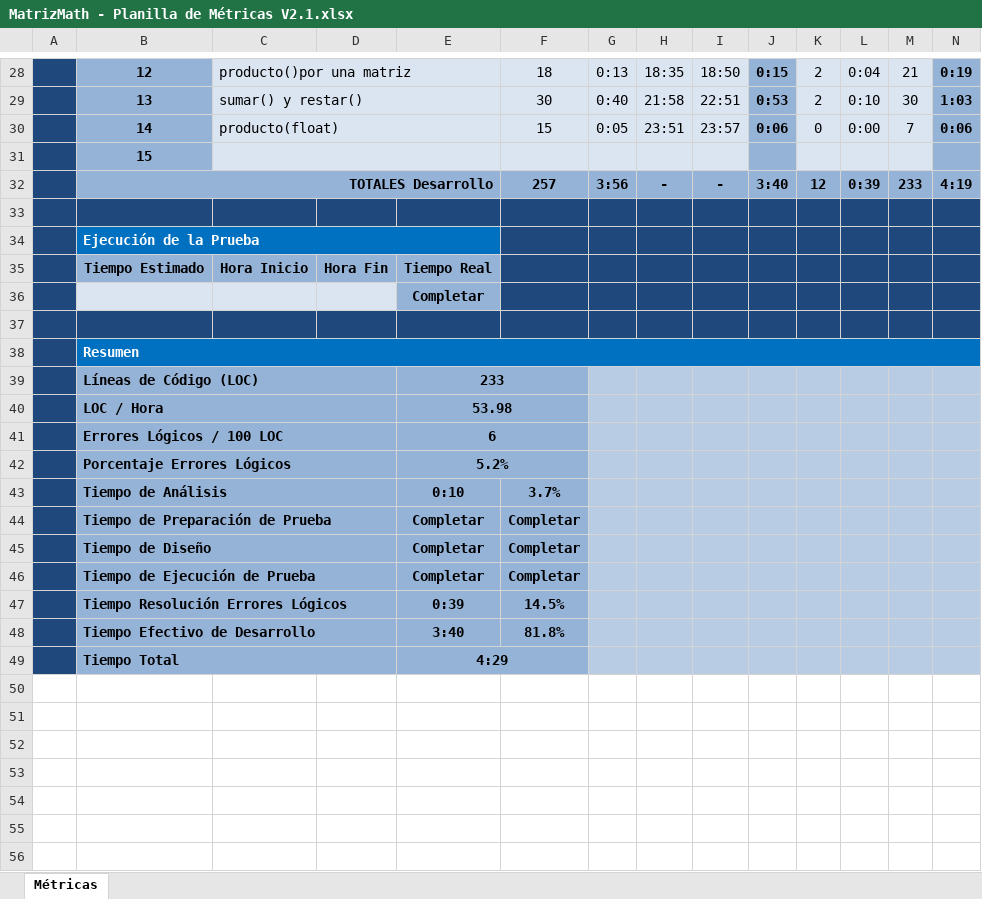
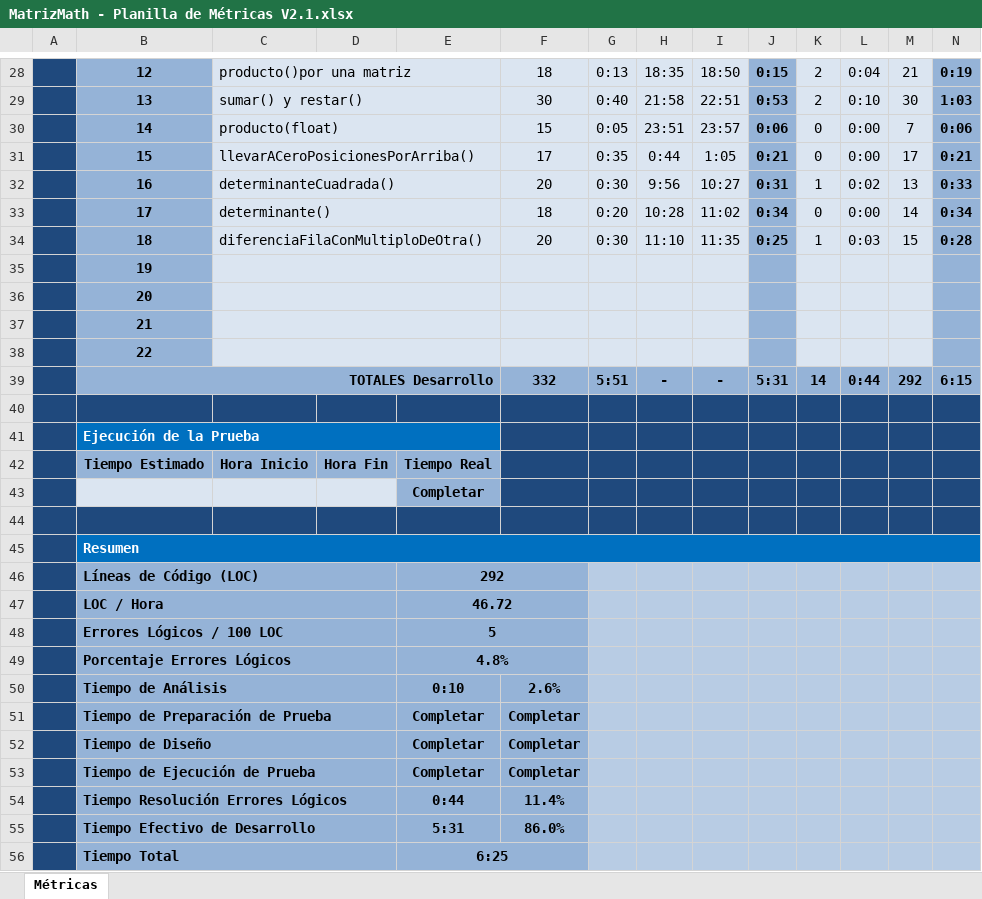
Before and after one commit to escurragonzalez/PrograAvanzada, an Excel workbook: Documentacion/MatrizMath/MatrizMath - Planilla de Métricas V2.1.xlsx, sheet Métricas, drawn as a sheet; only a part is shown, gaps mark what is left out; values as stored, in another font and other column widths than the file's, no borders; charts and pictures and conditional formats not drawn; removed rows and columns are numbered as before the commit, all else as after; the diff names each change by its address in the sheet, - before the commit and + after, or states it on an @@ line.

Commit message:
Actualizacion planilla Métricas con agregando cuatro métodos

```diff
--- a/Documentacion/MatrizMath/MatrizMath - Planilla de Métricas V2.1.xlsx (sheet Métricas)
+++ b/Documentacion/MatrizMath/MatrizMath - Planilla de Métricas V2.1.xlsx (sheet Métricas)
+row 31:  | 15 | llevarACeroPosicionesPorArriba() |  |  | 17 | 0:35 | 0:44 | 1:05 | 0:21 | 0 | 0:00 | 17 | 0:21
+row 32:  | 16 | determinanteCuadrada() |  |  | 20 | 0:30 | 9:56 | 10:27 | 0:31 | 1 | 0:02 | 13 | 0:33
+row 33:  | 17 | determinante() |  |  | 18 | 0:20 | 10:28 | 11:02 | 0:34 | 0 | 0:00 | 14 | 0:34
+row 34:  | 18 | diferenciaFilaConMultiploDeOtra() |  |  | 20 | 0:30 | 11:10 | 11:35 | 0:25 | 1 | 0:03 | 15 | 0:28
-B35: 15
+B35: 19
-D35:E35 fill: #DBE5F1
+D35:E35 fill: none
-row 32:  | TOTALES Desarrollo |  |  |  | 257 | 3:56 | - | - | 3:40 | 12 | 0:39 | 233 | 4:19
+row 36:  | 20
+row 37:  | 21
+row 38:  | 22
+row 39:  | TOTALES Desarrollo |  |  |  | 332 | 5:51 | - | - | 5:31 | 14 | 0:44 | 292 | 6:15
-E46: 233
+E46: 292
-E47: 53.98
+E47: 46.72
-E48: 6
+E48: 5
-E49: 5.2%
+E49: 4.8%
-F50: 3.7%
+F50: 2.6%
-row 47:  | Tiempo Resolución Errores Lógicos |  |  | 0:39 | 14.5%
-row 48:  | Tiempo Efectivo de Desarrollo |  |  | 3:40 | 81.8%
+row 54:  | Tiempo Resolución Errores Lógicos |  |  | 0:44 | 11.4%
+row 55:  | Tiempo Efectivo de Desarrollo |  |  | 5:31 | 86.0%
-E56: 4:29
+E56: 6:25
```
Also changed, not shown: formulas that keep their value, charts or pictures.
